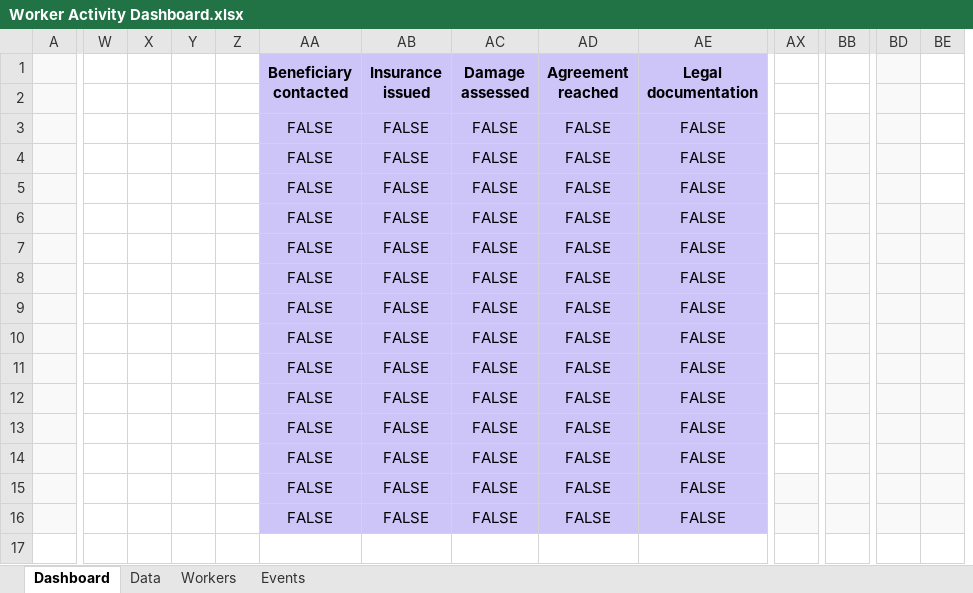
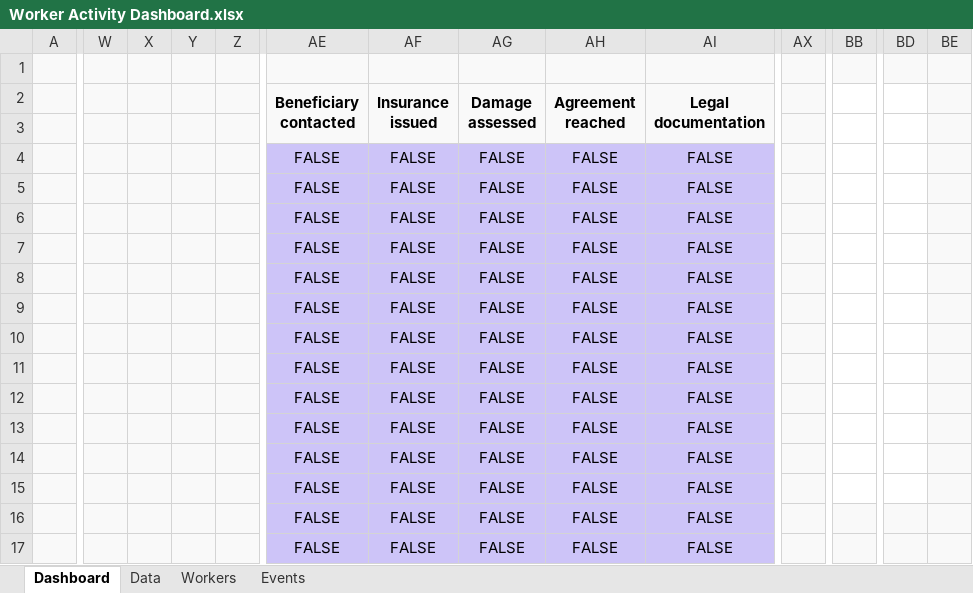
Before and after one commit to Singularity-Coder/Personal-Data-Projects, an Excel workbook: g_sheets/Projects/worker_activity_dashboard/Worker Activity Dashboard.xlsx, sheet Dashboard, drawn as a sheet; only a part is shown, gaps mark what is left out; values as stored, in another font and other column widths than the file's, no borders; charts and pictures not drawn; addresses are those after the commit; rows hold the shown columns only; the diff covers the shown part only; the diff names each change by its address in the sheet, - before the commit and + after, or states it on an @@ line.

```diff
--- a/g_sheets/Projects/worker_activity_dashboard/Worker Activity Dashboard.xlsx (sheet Dashboard)
+++ b/g_sheets/Projects/worker_activity_dashboard/Worker Activity Dashboard.xlsx (sheet Dashboard)
+row 1: (empty)
-W2:Z17 fill: none
+W2:Z17 fill: #F9F9F9
-AE2:AI2 fill: #CDC4F8
+AE2:AI2 fill: #F9F9F9
-AX2:AX14 fill: none
+AX2:AX14 fill: #F9F9F9
-BD2:BD3 fill: #F9F9F9
+BD2:BD3 fill: none
-BE2:BE3 fill: none
+BE2:BE3 fill: #F9F9F9
-BB4:BD15 fill: #F9F9F9
+BB4:BD15 fill: none
-BE4:BE6 fill: none
+BE4:BE6 fill: #F9F9F9
-AX15 fill: none
+AX15 fill: #F9F9F9
```
Also changed, not shown: 8 added columns, 4 removed columns and cell formats elsewhere in this sheet, sheet Data, formulas that keep their value, charts or pictures, 2 other files.
